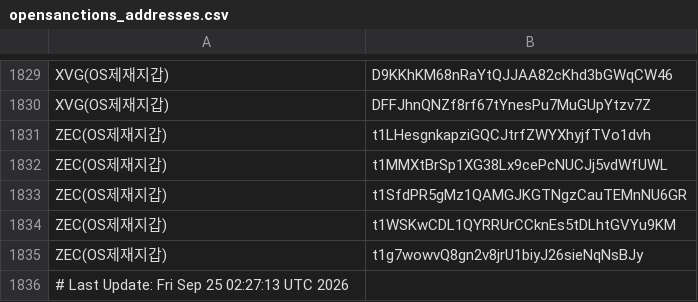
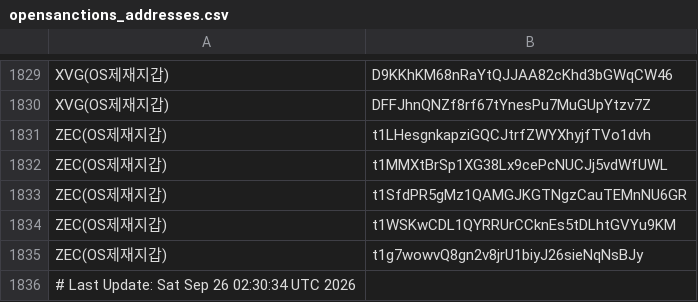
Before and after one commit to kuyongjin/blacklist-wallet-daily-check, a CSV file: opensanctions_addresses.csv, drawn as a sheet; only a part is shown, gaps mark what is left out.

```diff
--- a/opensanctions_addresses.csv
+++ b/opensanctions_addresses.csv
@@ -1835,2 +1835,2 @@ ZEC(OS제재지갑),t1WSKwCDL1QYRRUrCCknEs5tDLhtGVYu9KM
 ZEC(OS제재지갑),t1g7wowvQ8gn2v8jrU1biyJ26sieNqNsBJy
-# Last Update: Fri Sep 25 02:27:13 UTC 2026
+# Last Update: Sat Sep 26 02:30:34 UTC 2026
```
